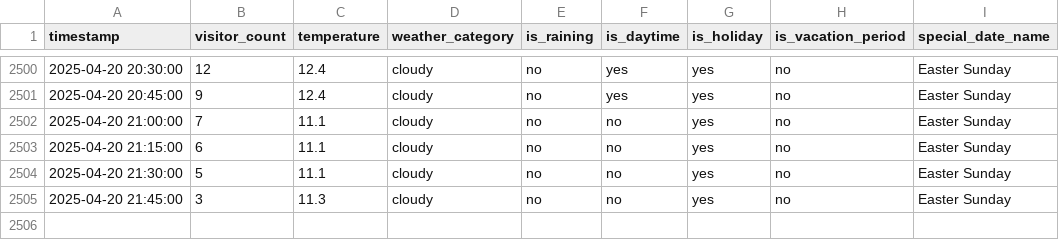
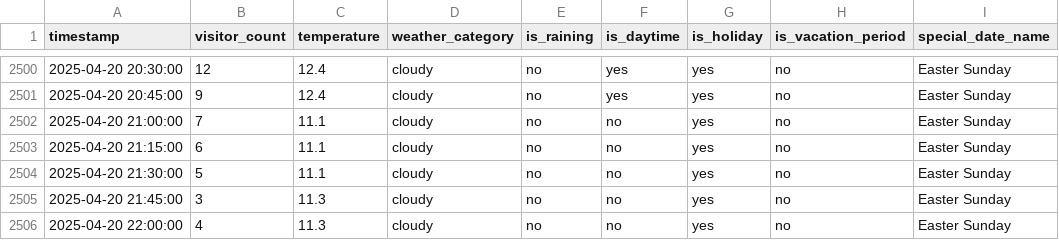
Before and after one commit to MetisPrometheus/datacollector-trimmeriet, a CSV file: data/visitor_counts.csv, drawn as a sheet; only a part is shown, gaps mark what is left out; the diff names each change by its address in the sheet, - before the commit and + after, or states it on an @@ line.

```diff
--- a/data/visitor_counts.csv
+++ b/data/visitor_counts.csv
+row 2506: 2025-04-20 22:00:00 | 4 | 11.3 | cloudy | no | no | yes | no | Easter Sunday
```
